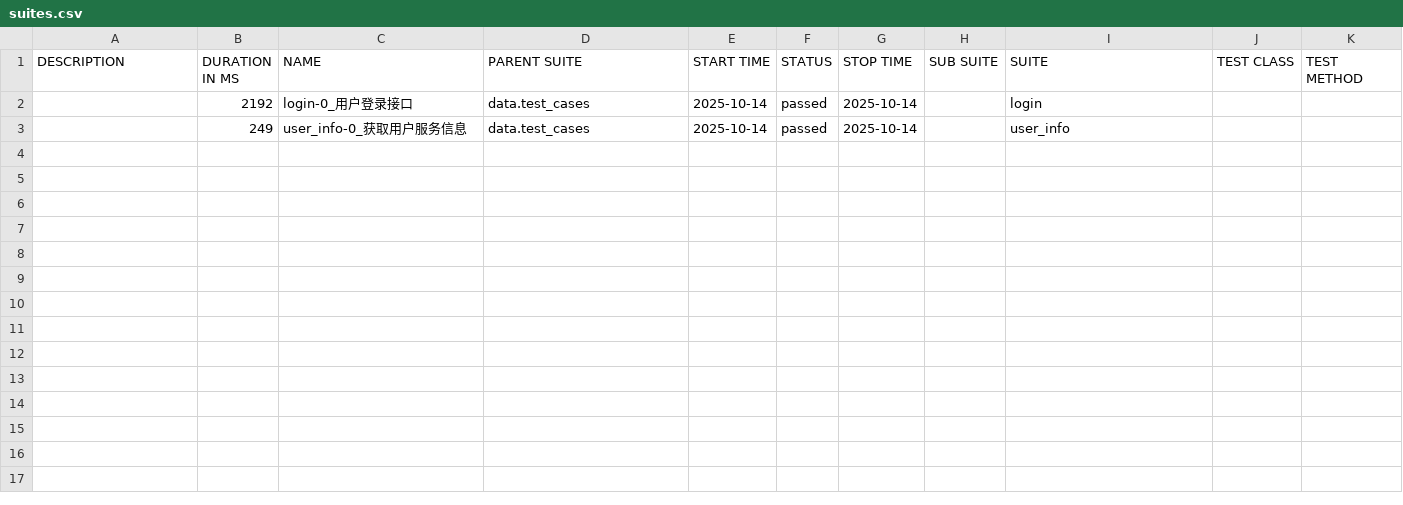
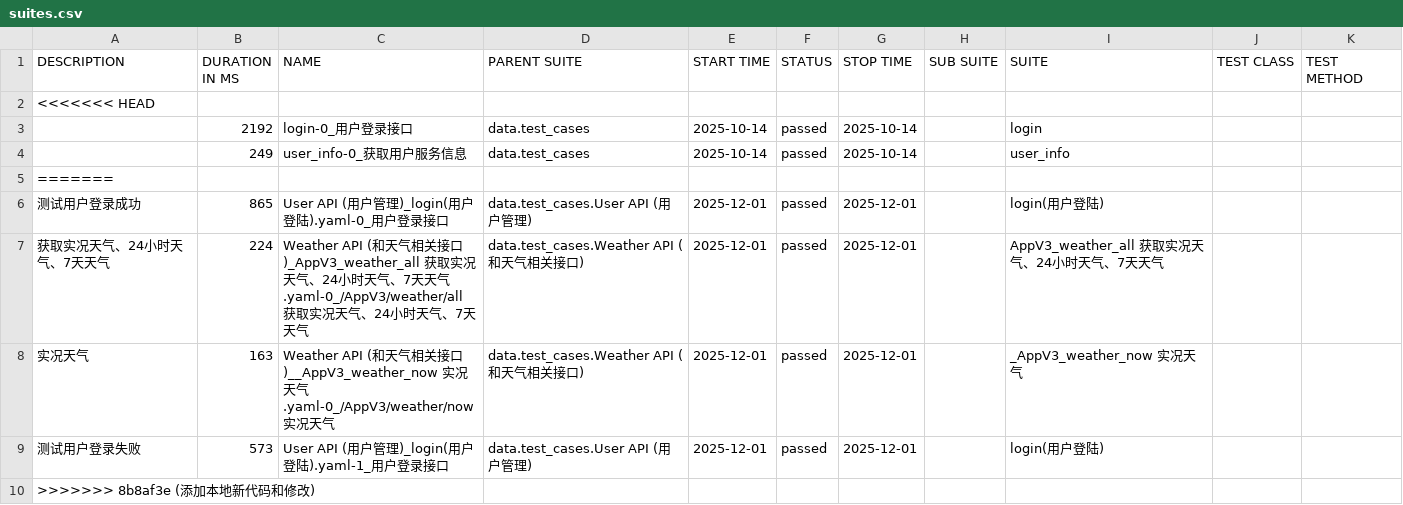
Before and after one commit to Cold-coffee-and-hot-milk/api_auto_framework, a CSV file: reports/allure_report/data/suites.csv, drawn as a sheet; the diff names each change by its address in the sheet, - before the commit and + after, or states it on an @@ line.

```diff
--- a/reports/allure_report/data/suites.csv
+++ b/reports/allure_report/data/suites.csv
+row 2: <<<<<<< HEAD
+row 5: =======
+row 6: 测试用户登录成功 | 865 | User API (用户管理)_login(用户登陆).yaml-0_用户登录接口 | data.test_cases.User API (用户管理) | 2025-12-01 | passed | 2025-12-01 |  | login(用户登陆)
+row 7: 获取实况天气、24小时天气、7天天气 | 224 | Weather API (和天气相关接口)_AppV3_weather_all 获取实况天气、24小时天气、7天天气.yaml-0_/AppV3/weather/all 获取实况天气、24小时天气、7天天气 | data.test_cases.Weather API (和天气相关接口) | 2025-12-01 | passed | 2025-12-01 |  | AppV3_weather_all 获取实况天气、24小时天气、7天天气
+row 8: 实况天气 | 163 | Weather API (和天气相关接口)__AppV3_weather_now 实况天气.yaml-0_/AppV3/weather/now 实况天气 | data.test_cases.Weather API (和天气相关接口) | 2025-12-01 | passed | 2025-12-01 |  | _AppV3_weather_now 实况天气
+row 9: 测试用户登录失败 | 573 | User API (用户管理)_login(用户登陆).yaml-1_用户登录接口 | data.test_cases.User API (用户管理) | 2025-12-01 | passed | 2025-12-01 |  | login(用户登陆)
+row 10: >>>>>>> 8b8af3e (添加本地新代码和修改)
```
Also changed, not shown: 24 other files.
